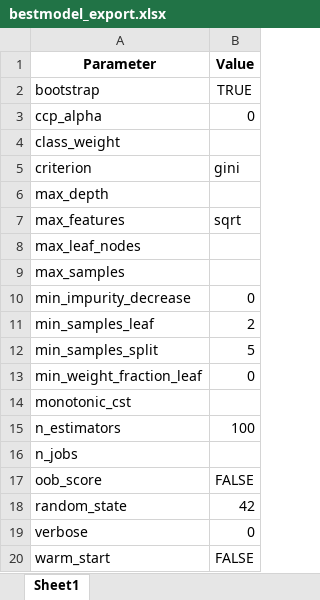
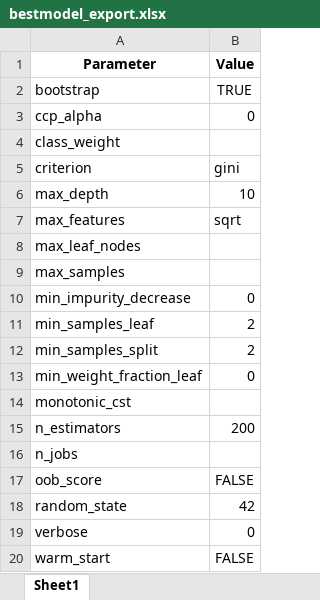
Before and after one commit to Dandata0101/mbs-Stock-signal-project, an Excel workbook: 01-data/bestmodel_export.xlsx, sheet Sheet1, drawn as a sheet; values as stored, in another font and other column widths than the file's, no borders; the diff names each change by its address in the sheet, - before the commit and + after, or states it on an @@ line.

```diff
--- a/01-data/bestmodel_export.xlsx (sheet Sheet1)
+++ b/01-data/bestmodel_export.xlsx (sheet Sheet1)
-B6 (Value): (empty)
+B6 (Value): 10
-B12 (Value): 5
+B12 (Value): 2
-B15 (Value): 100
+B15 (Value): 200
```
Also changed, not shown: 01-data/accuracy_export.xlsx, 01-data/feature_export.xlsx, 10 other files.
